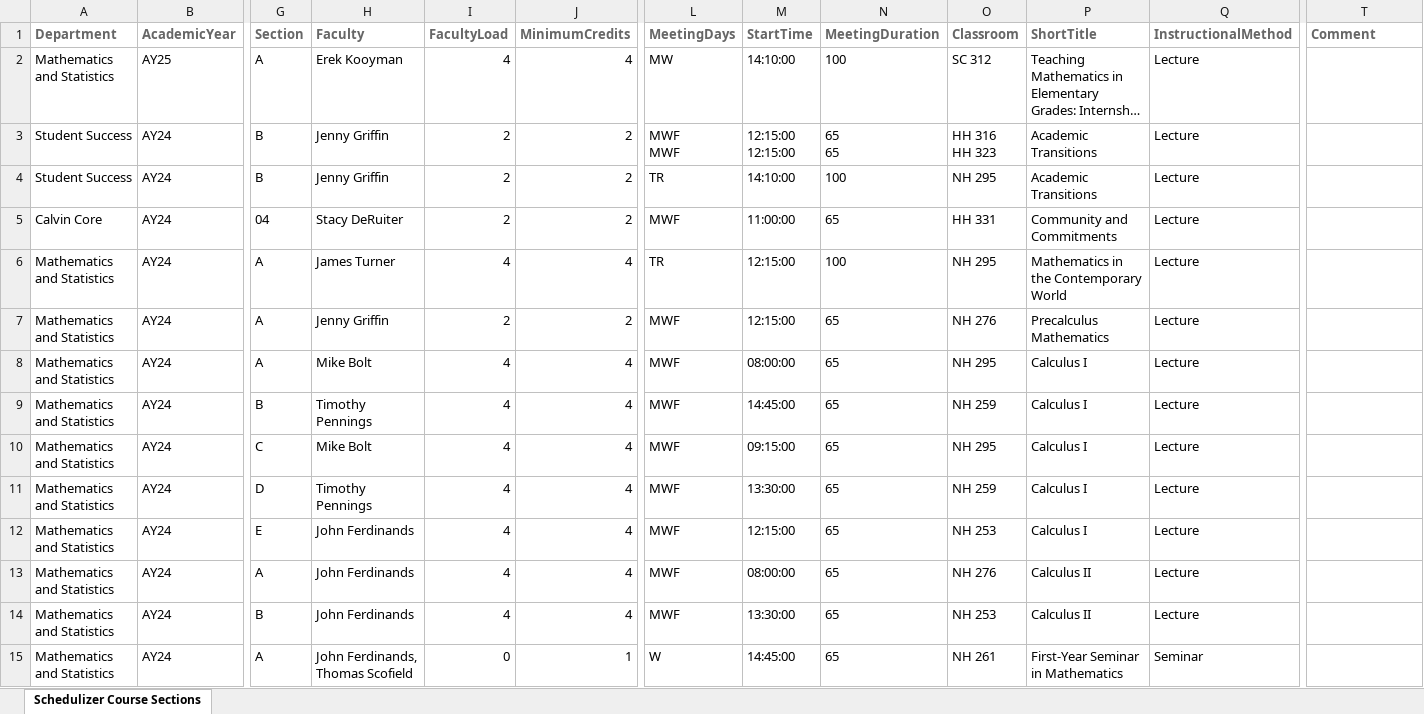
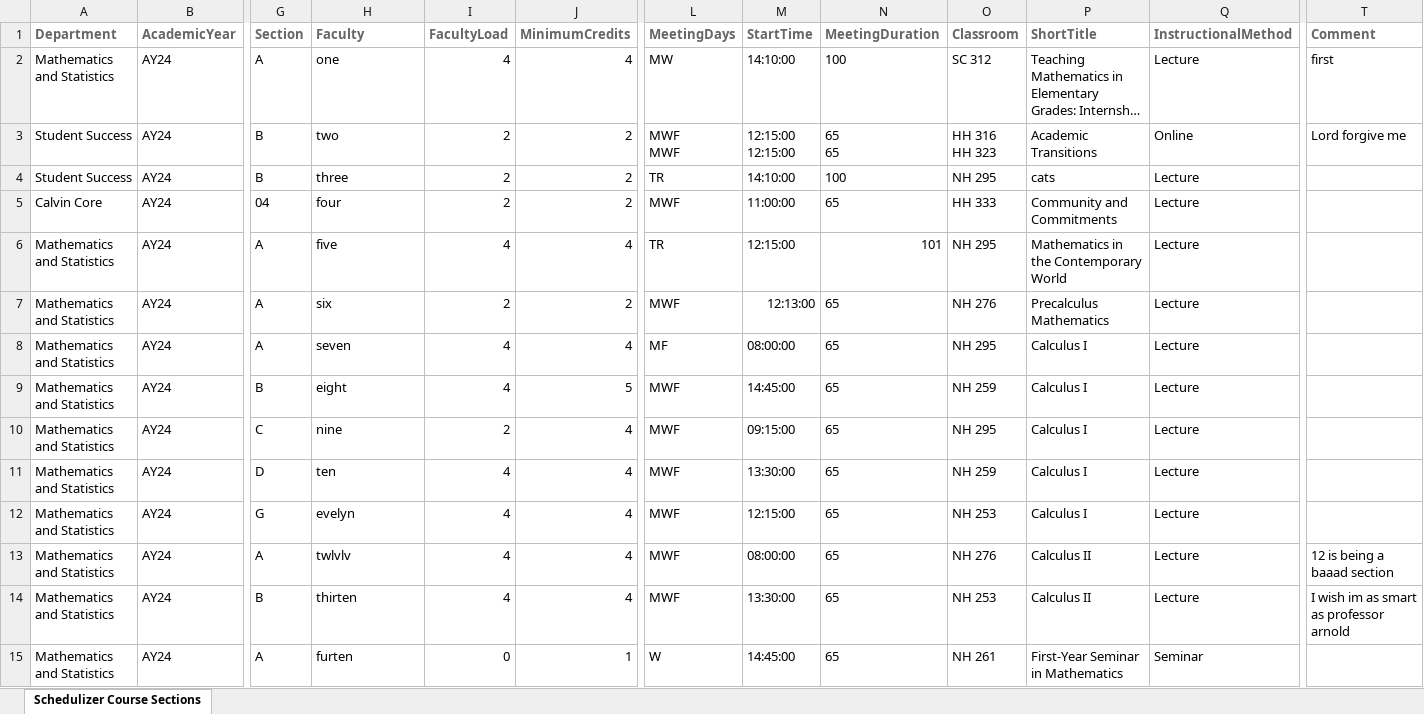
Before and after one commit to senior-knights/course-schedulizer, an Excel workbook: client-course-schedulizer/csv/test_mutiple/1_test.xlsx, sheet Schedulizer Course Sections, drawn as a sheet; only a part is shown, gaps mark what is left out; long unchanged cells end in …; values as stored, in another font and other column widths than the file's, no borders; the diff covers the shown part only; the diff names each change by its address in the sheet, - before the commit and + after, or states it on an @@ line.

Commit message:
test file

```diff
--- a/client-course-schedulizer/csv/test_mutiple/1_test.xlsx (sheet Schedulizer Course Sections)
+++ b/client-course-schedulizer/csv/test_mutiple/1_test.xlsx (sheet Schedulizer Course Sections)
-B2 (AcademicYear): AY25
+B2 (AcademicYear): AY24
-H2 (Faculty): Erek Kooyman
+H2 (Faculty): one
-T2 (Comment): (empty)
+T2 (Comment): first
-H3 (Faculty): Jenny Griffin
+H3 (Faculty): two
-Q3 (InstructionalMethod): Lecture
+Q3 (InstructionalMethod): Online
-T3 (Comment): (empty)
+T3 (Comment): Lord forgive me
-H4 (Faculty): Jenny Griffin
+H4 (Faculty): three
-P4 (ShortTitle): Academic Transitions
+P4 (ShortTitle): cats
-H5 (Faculty): Stacy DeRuiter
+H5 (Faculty): four
-O5 (Classroom): HH 331
+O5 (Classroom): HH 333
-H6 (Faculty): James Turner
+H6 (Faculty): five
-N6 (MeetingDuration): 100
+N6 (MeetingDuration): 101
-H7 (Faculty): Jenny Griffin
+H7 (Faculty): six
-M7 (StartTime): 12:15:00
+M7 (StartTime): 12:13:00
-H8 (Faculty): Mike Bolt
+H8 (Faculty): seven
-L8 (MeetingDays): MWF
+L8 (MeetingDays): MF
-H9 (Faculty): Timothy Pennings
+H9 (Faculty): eight
-J9 (MinimumCredits): 4
+J9 (MinimumCredits): 5
-H10 (Faculty): Mike Bolt
+H10 (Faculty): nine
-I10 (FacultyLoad): 4
+I10 (FacultyLoad): 2
-H11 (Faculty): Timothy Pennings
+H11 (Faculty): ten
-G12 (Section): E
+G12 (Section): G
-H12 (Faculty): John Ferdinands
+H12 (Faculty): evelyn
-H13 (Faculty): John Ferdinands
+H13 (Faculty): twlvlv
-T13 (Comment): (empty)
+T13 (Comment): 12 is being a baaad section
-H14 (Faculty): John Ferdinands
+H14 (Faculty): thirten
-T14 (Comment): (empty)
+T14 (Comment): I wish im as smart as professor arnold
-H15 (Faculty): John Ferdinands, Thomas Scofield
+H15 (Faculty): furten
```
Also changed, not shown: 6 edited cells and cell formats elsewhere in this sheet.
